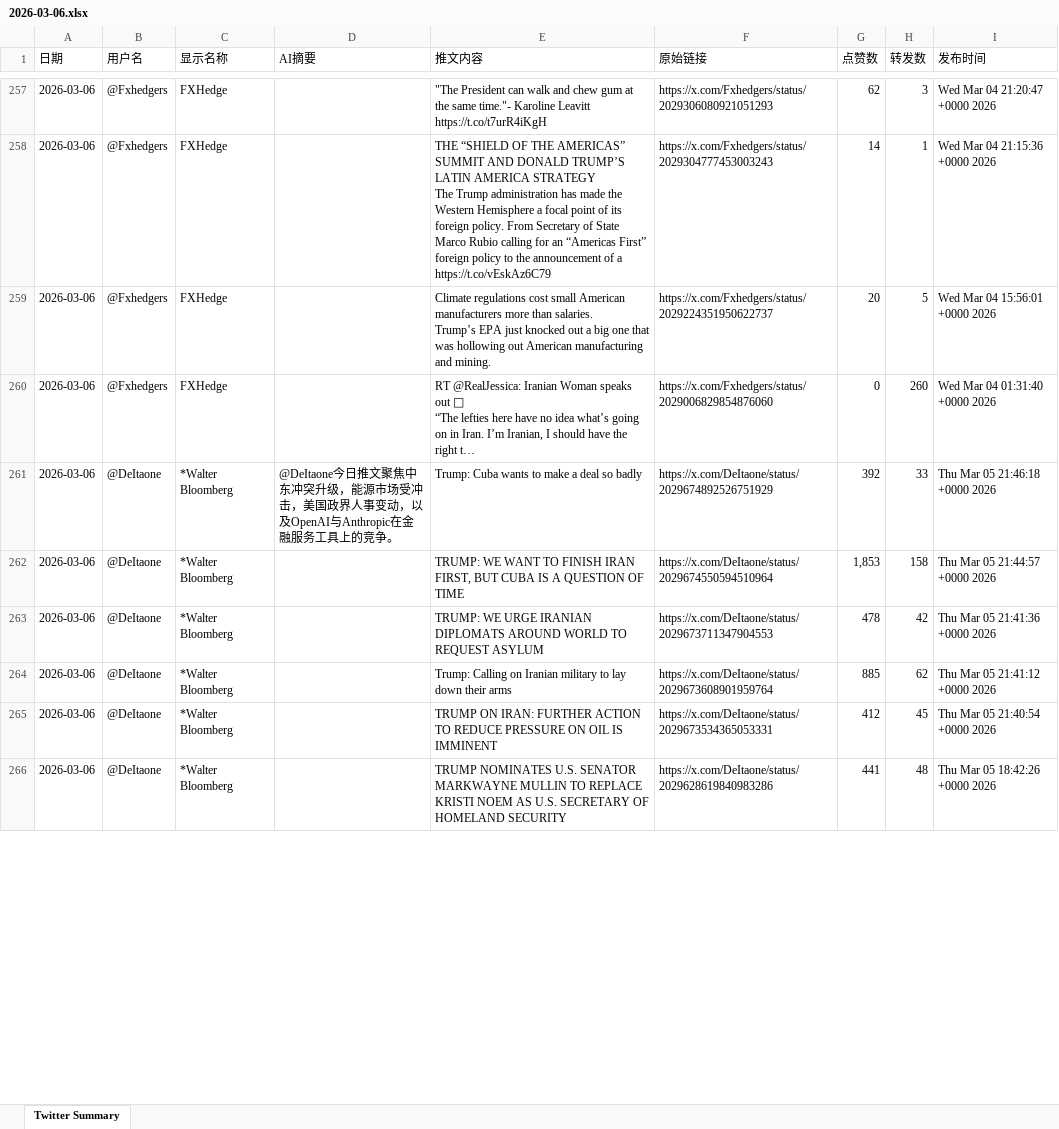
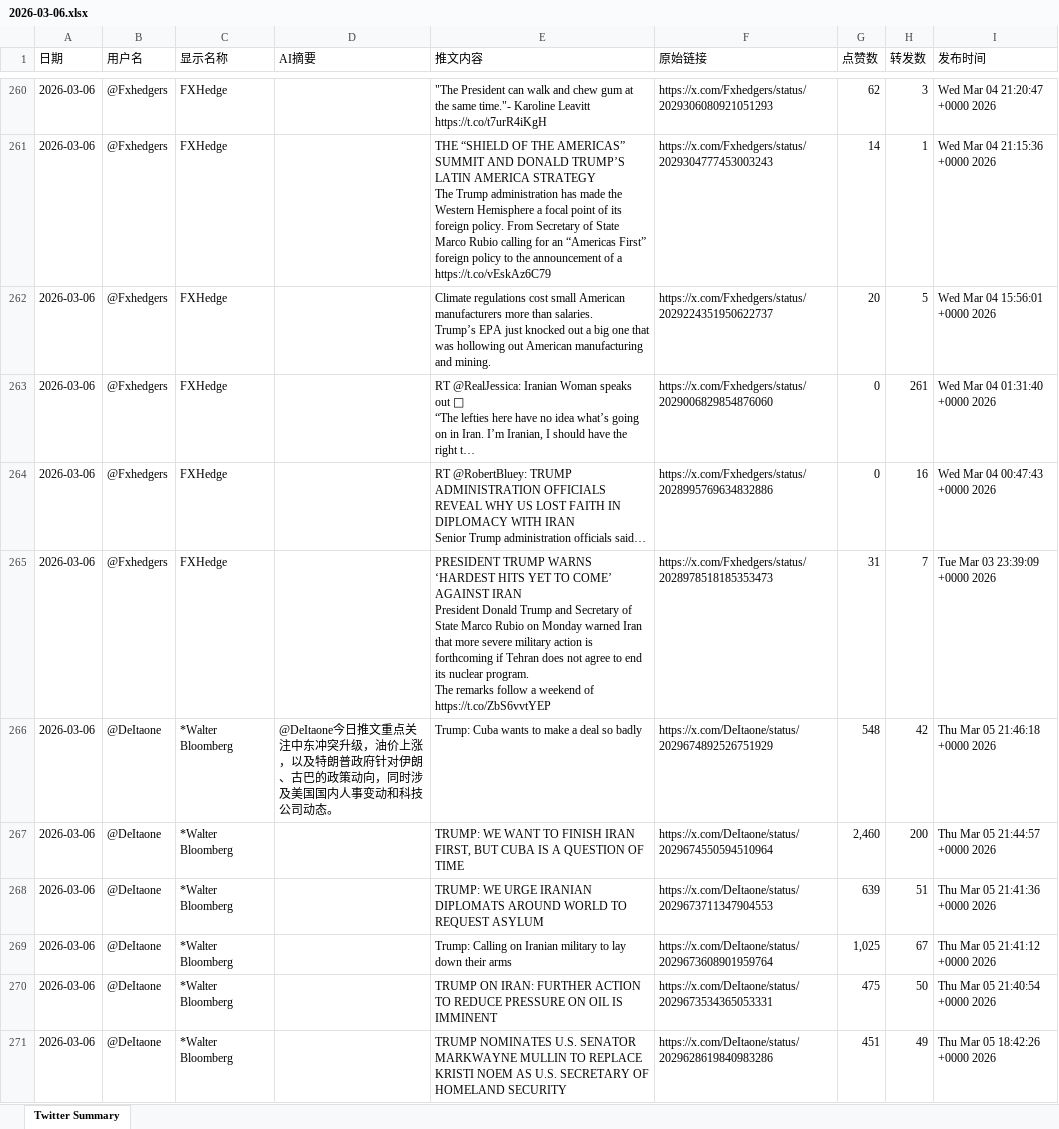
Before and after one commit to FireTigerStudio/TwitterAI, an Excel workbook: output/2026-03-06.xlsx, sheet Twitter Summary, drawn as a sheet; only a part is shown, gaps mark what is left out; values as stored, in another font and other column widths than the file's, no cell formats; addresses are those after the commit; ↵ is a line break in a cell; the diff covers the shown part only; the diff names each change by its address in the sheet, - before the commit and + after, or states it on an @@ line.

```diff
--- a/output/2026-03-06.xlsx (sheet Twitter Summary)
+++ b/output/2026-03-06.xlsx (sheet Twitter Summary)
-H263 (转发数): 260
+H263 (转发数): 261
+row 264: 2026-03-06 | @Fxhedgers | FXHedge |  | RT @RobertBluey: TRUMP ADMINISTRATION OFFICIALS REVEAL WHY US LOST FAITH IN DIPLOMACY WITH IRAN ↵ Senior Trump administration officials said… | https://x.com/Fxhedgers/status/2028995769634832886 | 0 | 16 | Wed Mar 04 00:47:43 +0000 2026
+row 265: 2026-03-06 | @Fxhedgers | FXHedge |  | PRESIDENT TRUMP WARNS ‘HARDEST HITS YET TO COME’ AGAINST IRAN ↵ President Donald Trump and Secretary of State Marco Rubio on Monday warned Iran that more severe military action is forthcoming if Tehran does not agree to end its nuclear program. ↵ The remarks follow a weekend of https://t.co/ZbS6vvtYEP | https://x.com/Fxhedgers/status/2028978518185353473 | 31 | 7 | Tue Mar 03 23:39:09 +0000 2026
-D266 (AI摘要): …今日推文聚焦中东冲突升级，能源市场受冲击，美国政界人事变动，以及OpenAI与Anthropic在金融服务工具上的竞争。
+D266 (AI摘要): …今日推文重点关注中东冲突升级，油价上涨，以及特朗普政府针对伊朗、古巴的政策动向，同时涉及美国国内人事变动和科技公司动态。
-G266 (点赞数): 392
+G266 (点赞数): 548
-H266 (转发数): 33
+H266 (转发数): 42
-G267 (点赞数): 1,853
+G267 (点赞数): 2,460
-H267 (转发数): 158
+H267 (转发数): 200
-G268 (点赞数): 478
+G268 (点赞数): 639
-H268 (转发数): 42
+H268 (转发数): 51
-G269 (点赞数): 885
+G269 (点赞数): 1,025
-H269 (转发数): 62
+H269 (转发数): 67
-G270 (点赞数): 412
+G270 (点赞数): 475
-H270 (转发数): 45
+H270 (转发数): 50
-G271 (点赞数): 441
+G271 (点赞数): 451
-H271 (转发数): 48
+H271 (转发数): 49
```
Also changed, not shown: 53 added rows, 53 removed rows and 1032 edited cells elsewhere in this sheet, cell formats, 1 other file.
